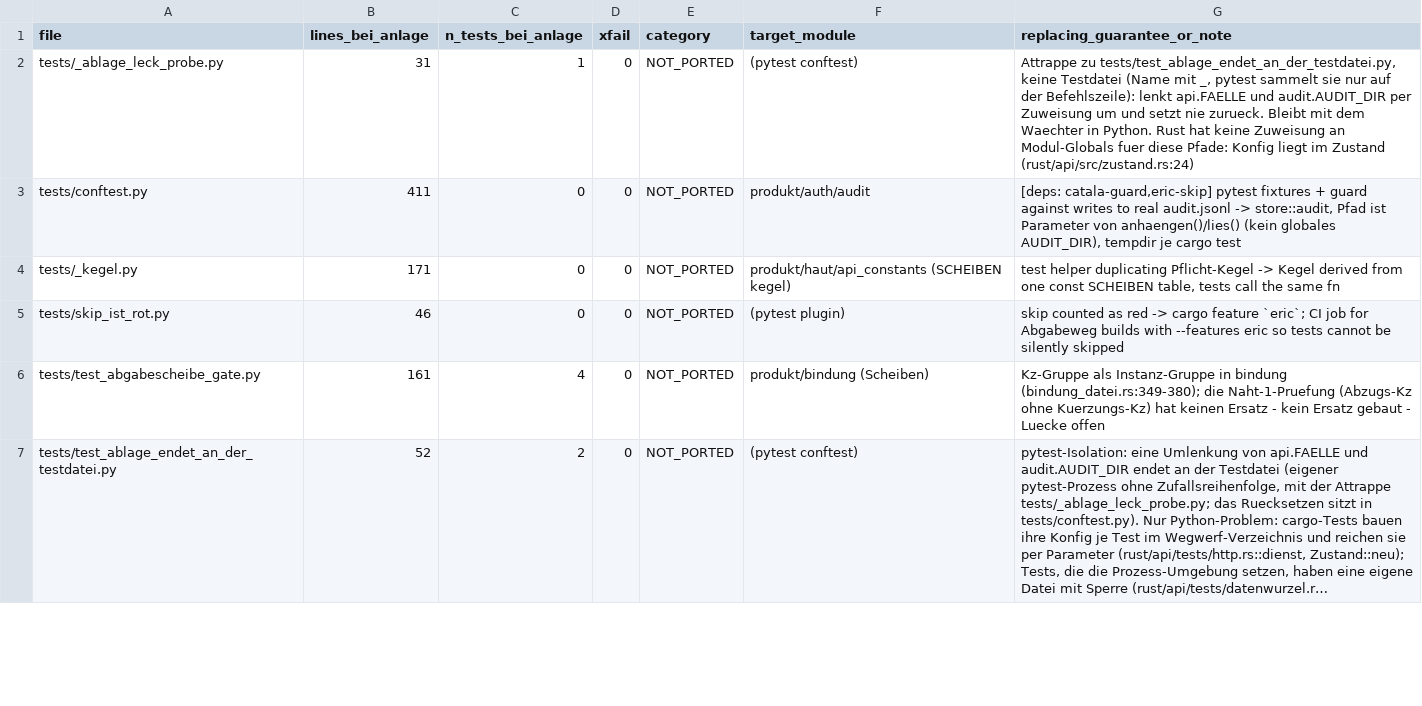
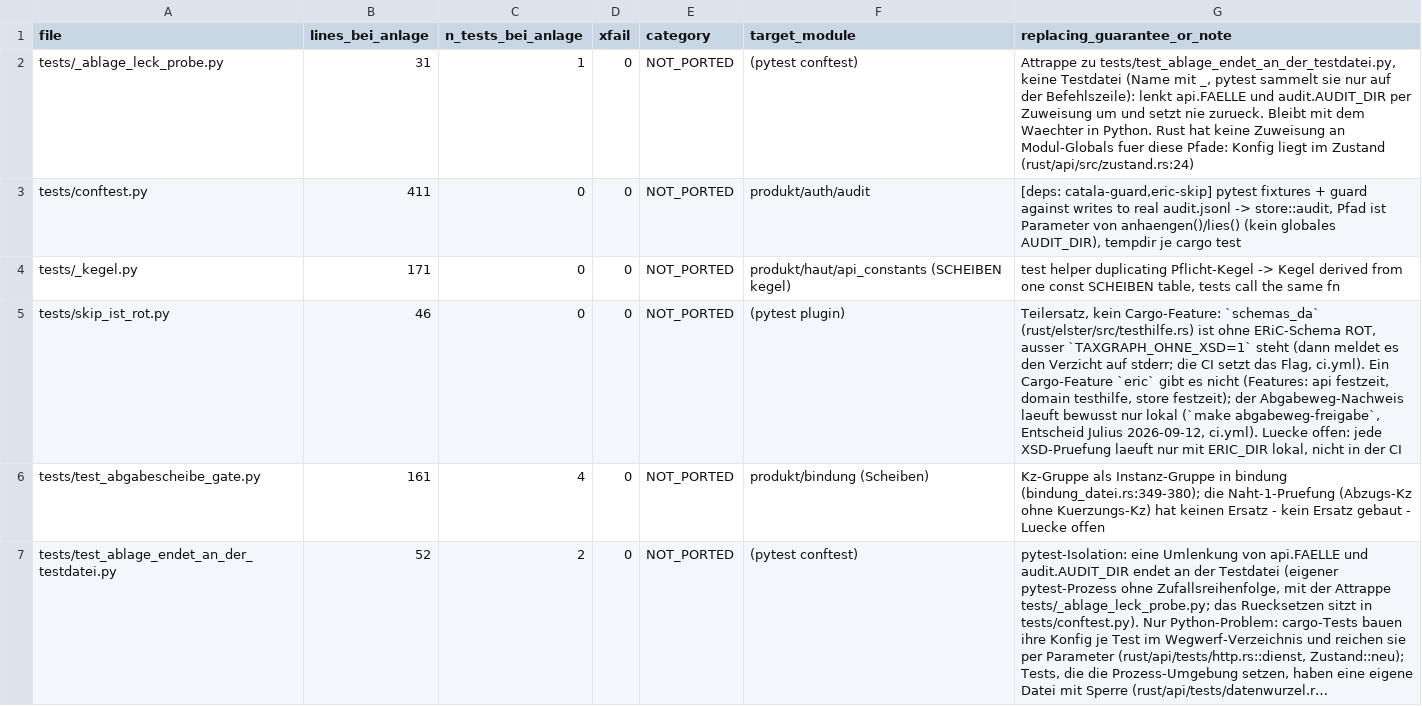
Before and after one commit to juliuswiener/taxgraph, a TSV file: rust/TESTMAP.tsv, drawn as a sheet; only a part is shown; long unchanged cells end in …; the diff covers the shown part only.

Commit message:
test(rust): drei Waechter gegen Python-Ablösung, TESTMAP-Ersatzangaben berichtigt
ENUM_LABELS-Vollstaendigkeit (api), Ueberlauf-Waechter fuer Shim-Makro TG_AUS
(catala-sys) und overflow-checks/make serve (api), je mit Mutantenbeleg.
TESTMAP: elf Zeilen nannten einen Mechanismus, den es in rust/ nicht gibt
(Feature eric, Instanz<Person>, Zweig-Enum/-Trait, FeldId-Enum, Migration-match,
XSD-Codegen); sie sagen jetzt, was existiert, oder 'Luecke offen'.

```diff
--- a/rust/TESTMAP.tsv
+++ b/rust/TESTMAP.tsv
@@ -4,3 +4,3 @@ tests/conftest.py	411	0	0	NOT_PORTED	produkt/auth/audit	[deps: catala-guard,eric
 tests/_kegel.py	171	0	0	NOT_PORTED	produkt/haut/api_constants (SCHEIBEN kegel)	test helper duplicating Pflicht-Kegel -> Kegel derived from one const SCHEIBEN table, tests call the same fn
-tests/skip_ist_rot.py	46	0	0	NOT_PORTED	(pytest plugin)	skip counted as red -> cargo feature `eric`; CI job for Abgabeweg builds with --features eric so tests cannot be silently skipped
+tests/skip_ist_rot.py	46	0	0	NOT_PORTED	(pytest plugin)	Teilersatz, kein Cargo-Feature: `schemas_da` (rust/elster/src/testhilfe.rs) ist ohne ERiC-Schema ROT, ausser `TAXGRAPH_OHNE_XSD=1` steht (dann meldet es den Verzicht auf stderr; die CI setzt das Flag, ci.yml). Ein Cargo-Feature `eric` gibt es nicht (Features: api festzeit, domain testhilfe, store festzeit); der Abgabeweg-Nachweis laeuft bewusst nur lokal (`make abgabeweg-freigabe`, Entscheid Julius 2026-09-12, ci.yml). Luecke offen: jede XSD-Pruefung laeuft nur mit ERIC_DIR lokal, nicht in der CI
 tests/test_abgabescheibe_gate.py	161	4	0	NOT_PORTED	produkt/bindung (Scheiben)	Kz-Gruppe als Instanz-Gruppe in bindung (bindung_datei.rs:349-380); die Naht-1-Pruefung (Abzugs-Kz ohne Kuerzungs-Kz) hat keinen Ersatz - kein Ersatz gebaut - Luecke offen
```
Also changed, not shown: 3 added rows and 11 edited cells elsewhere in this file, 3 other files.
